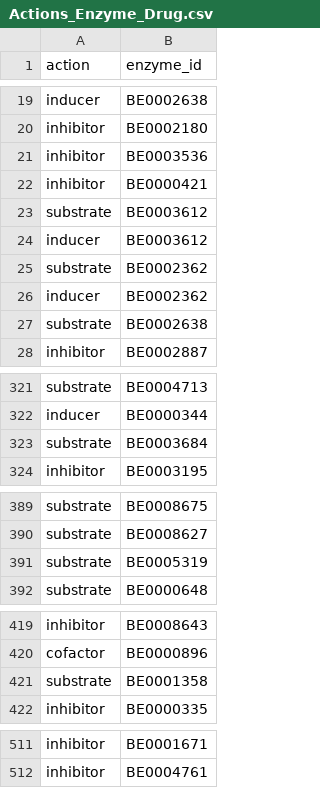
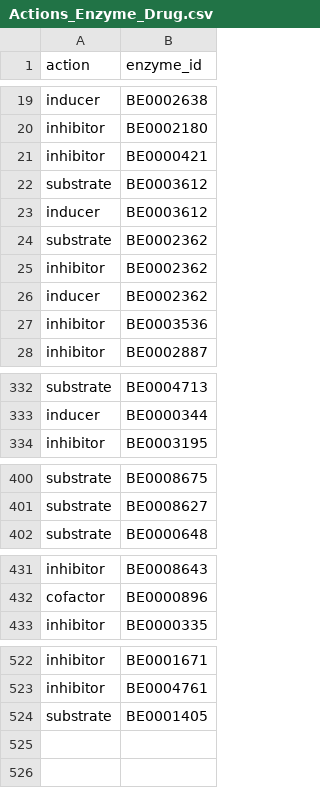
Before and after one commit to interstellar-Consultation-Services/dbdataset, a CSV file: data-raw/Actions_Enzyme_Drug.csv, drawn as a sheet; only a part is shown, gaps mark what is left out; the diff covers the shown part only.

```diff
--- a/data-raw/Actions_Enzyme_Drug.csv
+++ b/data-raw/Actions_Enzyme_Drug.csv
@@ -20,3 +20,2 @@ inducer,BE0002638
 inhibitor,BE0002180
-inhibitor,BE0003536
 inhibitor,BE0000421
@@ -25,4 +24,5 @@ inducer,BE0003612
 substrate,BE0002362
+inhibitor,BE0002362
 inducer,BE0002362
-substrate,BE0002638
+inhibitor,BE0003536
 inhibitor,BE0002887
@@ -322,3 +333,2 @@ substrate,BE0004713
 inducer,BE0000344
-substrate,BE0003684
 inhibitor,BE0003195
@@ -390,3 +401,2 @@ substrate,BE0008675
 substrate,BE0008627
-substrate,BE0005319
 substrate,BE0000648
@@ -420,3 +432,2 @@ inhibitor,BE0008643
 cofactor,BE0000896
-substrate,BE0001358
 inhibitor,BE0000335
@@ -512 +523,2 @@ inhibitor,BE0001671
 inhibitor,BE0004761
+substrate,BE0001405
```
Also changed, not shown: 17 added rows, 3 removed rows, 24 moved rows and 4 edited cells elsewhere in this file, data-raw/Actions_Carrier_Drug.csv, 1 other file.
